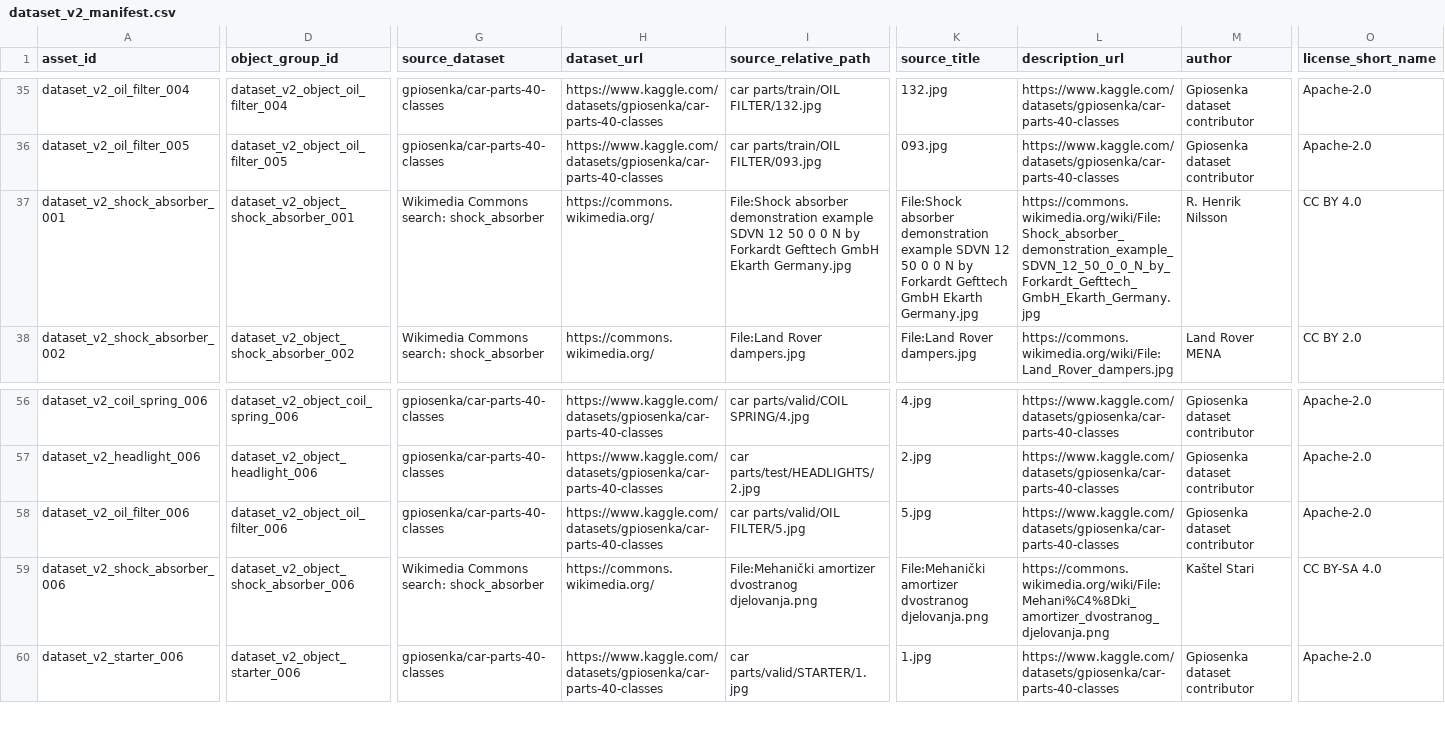
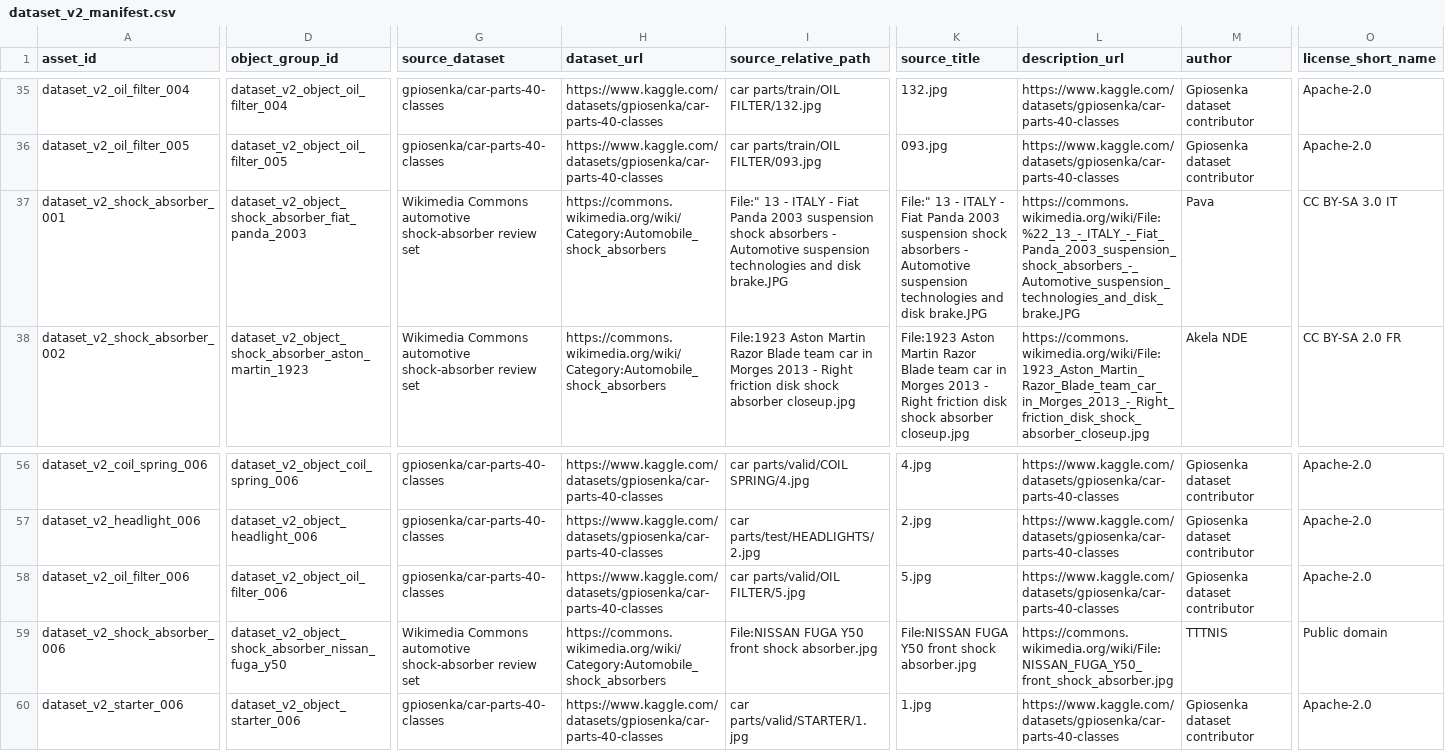
Before and after one commit to SATananov/automotive-part-image-text-matching, a CSV file: data/dataset_v2_manifest.csv, drawn as a sheet; only a part is shown, gaps mark what is left out; the diff covers the shown part only; the diff names each change by its address in the sheet, - before the commit and + after, or states it on an @@ line.

```diff
--- a/data/dataset_v2_manifest.csv
+++ b/data/dataset_v2_manifest.csv
-D37 (object_group_id): dataset_v2_object_shock_absorber_001
+D37 (object_group_id): dataset_v2_object_shock_absorber_fiat_panda_2003
-G37:G38 (source_dataset): Wikimedia Commons search: shock_absorber
+G37:G38 (source_dataset): Wikimedia Commons automotive shock-absorber review set
-H37:H38 (dataset_url): https://commons.wikimedia.org/
+H37:H38 (dataset_url): https://commons.wikimedia.org/wiki/Category:Automobile_shock_absorbers
-I37 (source_relative_path): File:Shock absorber demonstration example SDVN 12 50 0 0 N by Forkardt Gefttech GmbH Ekarth Germany.jpg
+I37 (source_relative_path): File:" 13 - ITALY - Fiat Panda 2003 suspension shock absorbers - Automotive suspension technologies and disk brake.JPG
-K37 (source_title): File:Shock absorber demonstration example SDVN 12 50 0 0 N by Forkardt Gefttech GmbH Ekarth Germany.jpg
+K37 (source_title): File:" 13 - ITALY - Fiat Panda 2003 suspension shock absorbers - Automotive suspension technologies and disk brake.JPG
-L37 (description_url): https://commons.wikimedia.org/wiki/File:Shock_absorber_demonstration_example_SDVN_12_50_0_0_N_by_Forkardt_Gefttech_GmbH_Ekarth_Germany.jpg
+L37 (description_url): https://commons.wikimedia.org/wiki/File:%22_13_-_ITALY_-_Fiat_Panda_2003_suspension_shock_absorbers_-_Automotive_suspension_technologies_and_disk_brake.JPG
-M37 (author): R. Henrik Nilsson
+M37 (author): Pava
-O37 (license_short_name): CC BY 4.0
+O37 (license_short_name): CC BY-SA 3.0 IT
-D38 (object_group_id): dataset_v2_object_shock_absorber_002
+D38 (object_group_id): dataset_v2_object_shock_absorber_aston_martin_1923
-I38 (source_relative_path): File:Land Rover dampers.jpg
+I38 (source_relative_path): File:1923 Aston Martin Razor Blade team car in Morges 2013 - Right friction disk shock absorber closeup.jpg
-K38 (source_title): File:Land Rover dampers.jpg
+K38 (source_title): File:1923 Aston Martin Razor Blade team car in Morges 2013 - Right friction disk shock absorber closeup.jpg
-L38 (description_url): https://commons.wikimedia.org/wiki/File:Land_Rover_dampers.jpg
+L38 (description_url): https://commons.wikimedia.org/wiki/File:1923_Aston_Martin_Razor_Blade_team_car_in_Morges_2013_-_Right_friction_disk_shock_absorber_closeup.jpg
-M38 (author): Land Rover MENA
+M38 (author): Akela NDE
-O38 (license_short_name): CC BY 2.0
+O38 (license_short_name): CC BY-SA 2.0 FR
-D59 (object_group_id): dataset_v2_object_shock_absorber_006
+D59 (object_group_id): dataset_v2_object_shock_absorber_nissan_fuga_y50
-G59 (source_dataset): Wikimedia Commons search: shock_absorber
+G59 (source_dataset): Wikimedia Commons automotive shock-absorber review set
-H59 (dataset_url): https://commons.wikimedia.org/
+H59 (dataset_url): https://commons.wikimedia.org/wiki/Category:Automobile_shock_absorbers
-I59 (source_relative_path): File:Mehanički amortizer dvostranog djelovanja.png
+I59 (source_relative_path): File:NISSAN FUGA Y50 front shock absorber.jpg
-K59 (source_title): File:Mehanički amortizer dvostranog djelovanja.png
+K59 (source_title): File:NISSAN FUGA Y50 front shock absorber.jpg
-L59 (description_url): https://commons.wikimedia.org/wiki/File:Mehani%C4%8Dki_amortizer_dvostranog_djelovanja.png
+L59 (description_url): https://commons.wikimedia.org/wiki/File:NISSAN_FUGA_Y50_front_shock_absorber.jpg
-M59 (author): Kaštel Stari
+M59 (author): TTTNIS
-O59 (license_short_name): CC BY-SA 4.0
+O59 (license_short_name): Public domain
```
Also changed, not shown: 55 edited cells elsewhere in this file, data/validation.csv, results/multimodal_validation_predictions.csv, 41 other files.
